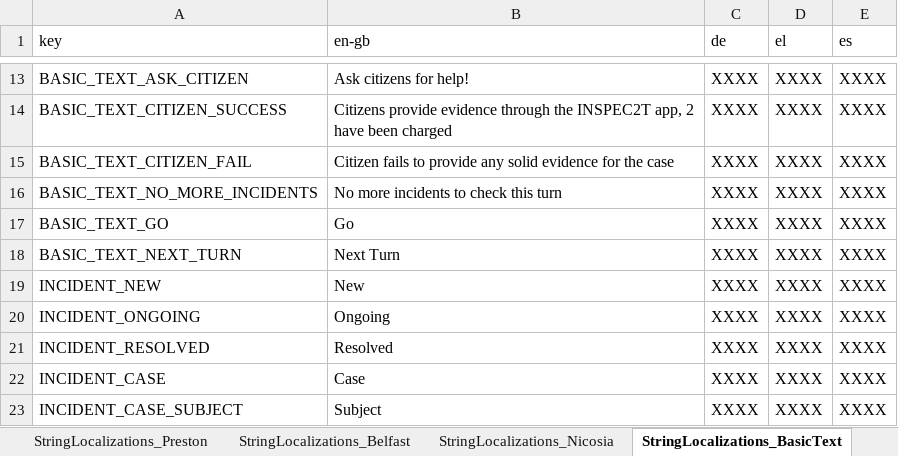
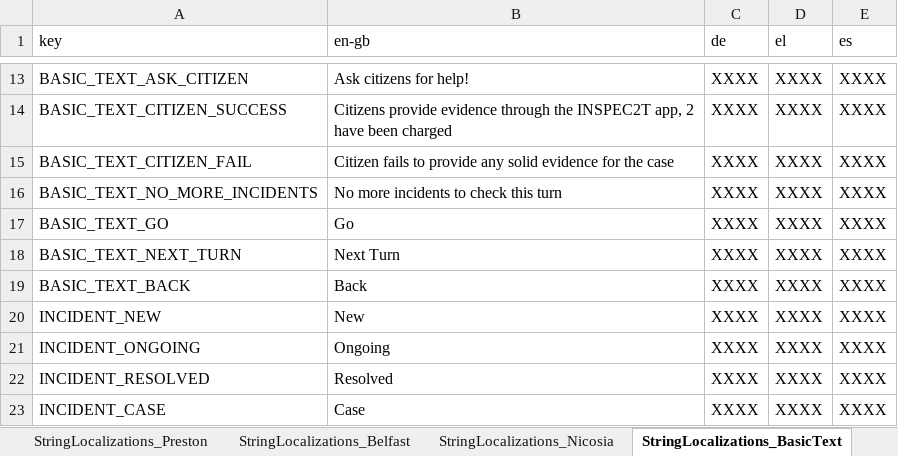
Before and after one commit to FelixWentworth/ResourceForce, an Excel workbook: Assets/Resources/StringFile.xlsx, sheet StringLocalizations_BasicText, drawn as a sheet; only a part is shown, gaps mark what is left out; the shorter side is filled out with more unchanged rows; values as stored, in another font and other column widths than the file's, no borders; the diff names each change by its address in the sheet, - before the commit and + after, or states it on an @@ line.

```diff
--- a/Assets/Resources/StringFile.xlsx (sheet StringLocalizations_BasicText)
+++ b/Assets/Resources/StringFile.xlsx (sheet StringLocalizations_BasicText)
+row 19: BASIC_TEXT_BACK | Back | XXXX | XXXX | XXXX
```
Also changed, not shown: 5 other files.
